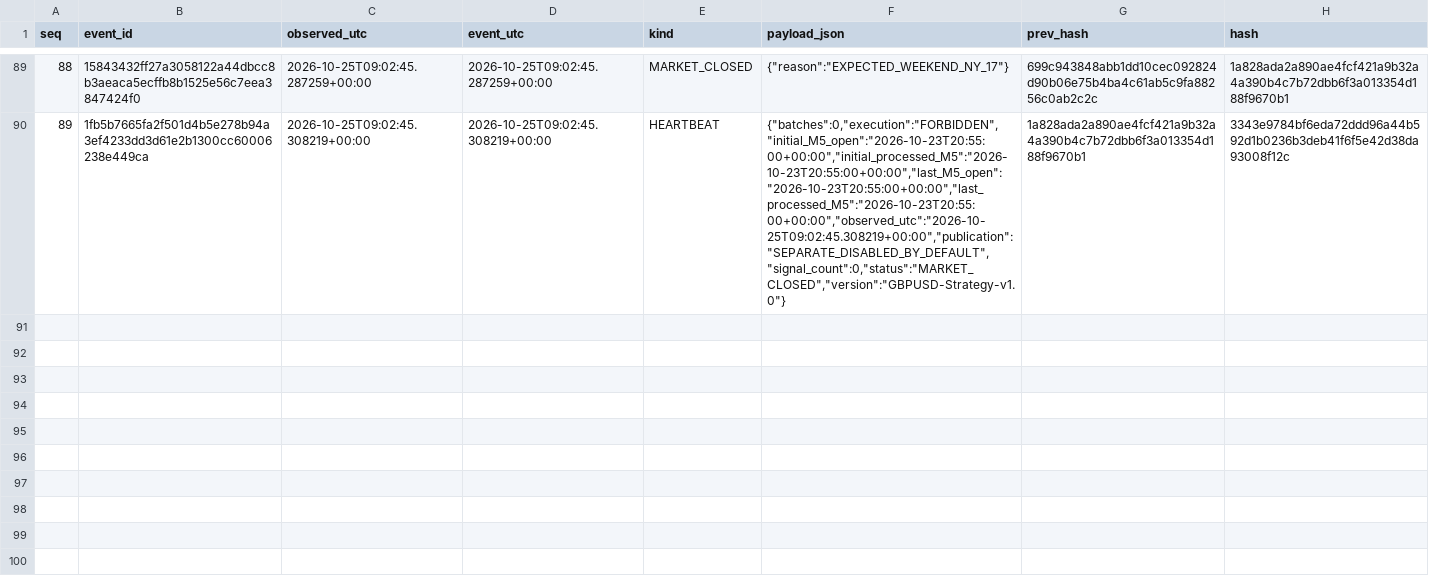
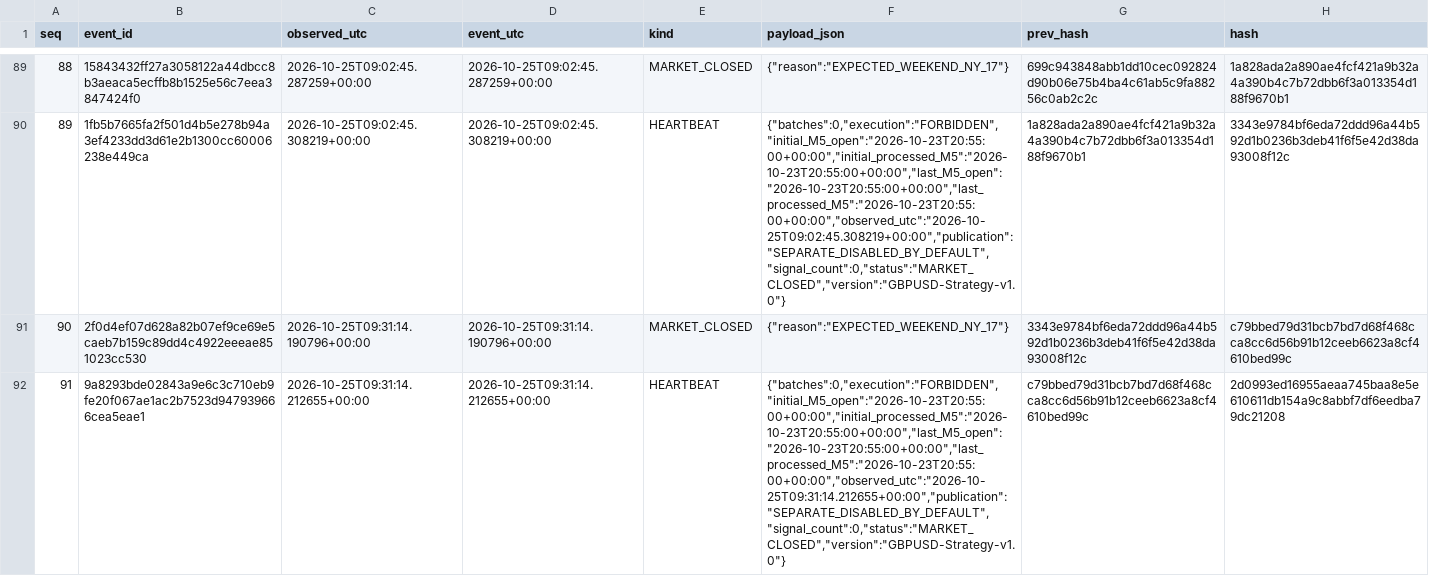
Before and after one commit to cardenm1/fx-signals-bot, a CSV file: session/events.csv, drawn as a sheet; only a part is shown, gaps mark what is left out; the diff names each change by its address in the sheet, - before the commit and + after, or states it on an @@ line.

```diff
--- a/session/events.csv
+++ b/session/events.csv
+row 91: 90 | 2f0d4ef07d628a82b07ef9ce69e5caeb7b159c89dd4c4922eeeae851023cc530 | 2026-10-25T09:31:14.190796+00:00 | 2026-10-25T09:31:14.190796+00:00 | MARKET_CLOSED | {"reason":"EXPECTED_WEEKEND_NY_17"} | 3343e9784bf6eda72ddd96a44b592d1b0236b3deb41f6f5e42d38da93008f12c | c79bbed79d31bcb7bd7d68f468cca8cc6d56b91b12ceeb6623a8cf4610bed99c
+row 92: 91 | 9a8293bde02843a9e6c3c710eb9fe20f067ae1ac2b7523d947939666cea5eae1 | 2026-10-25T09:31:14.212655+00:00 | 2026-10-25T09:31:14.212655+00:00 | HEARTBEAT | {"batches":0,"execution":"FORBIDDEN","initial_M5_open":"2026-10-23T20:55:00+00:00","initial_processed_M5":"2026-10-23T20:55:00+00:00","last_M5_open":"2026-10-23T20:55:00+00:00","last_processed_M5":"2026-10-23T20:55:00+00:00","observed_utc":"2026-10-25T09:31:14.212655+00:00","publication":"SEPARATE_DISABLED_BY_DEFAULT","signal_count":0,"status":"MARKET_CLOSED","version":"GBPUSD-Strategy-v1.0"} | c79bbed79d31bcb7bd7d68f468cca8cc6d56b91b12ceeb6623a8cf4610bed99c | 2d0993ed16955aeaa745baa8e5e610611db154a9c8abbf7df6eedba79dc21208
```
Also changed, not shown: session/market.csv, session/stages.csv, 1 other file.
